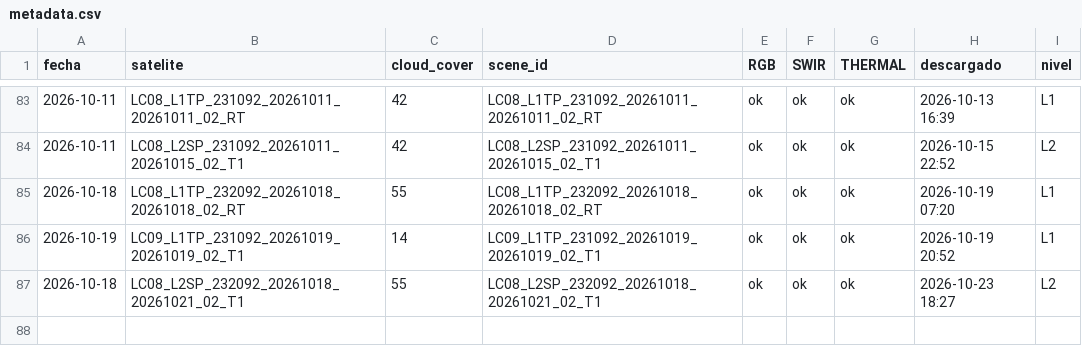
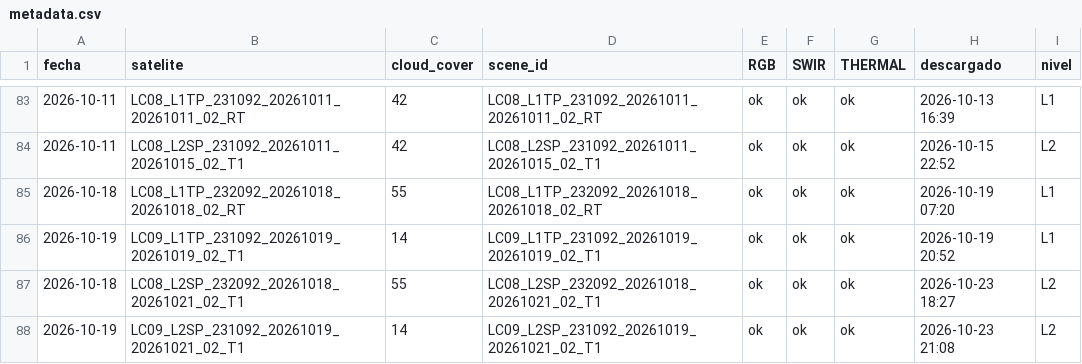
Before and after one commit to MendozaVolcanic/Landsat-v1, a CSV file: docs/landsat/Hudson/metadata.csv, drawn as a sheet; only a part is shown, gaps mark what is left out; the diff names each change by its address in the sheet, - before the commit and + after, or states it on an @@ line.

Commit message:
landsat: 1 imagenes nuevas (2026-10-23 21:09 UTC)

```diff
--- a/docs/landsat/Hudson/metadata.csv
+++ b/docs/landsat/Hudson/metadata.csv
+row 88: 2026-10-19 | LC09_L2SP_231092_20261019_20261021_02_T1 | 14 | LC09_L2SP_231092_20261019_20261021_02_T1 | ok | ok | ok | 2026-10-23 21:08 | L2
```
Also changed, not shown: 9 other files.
